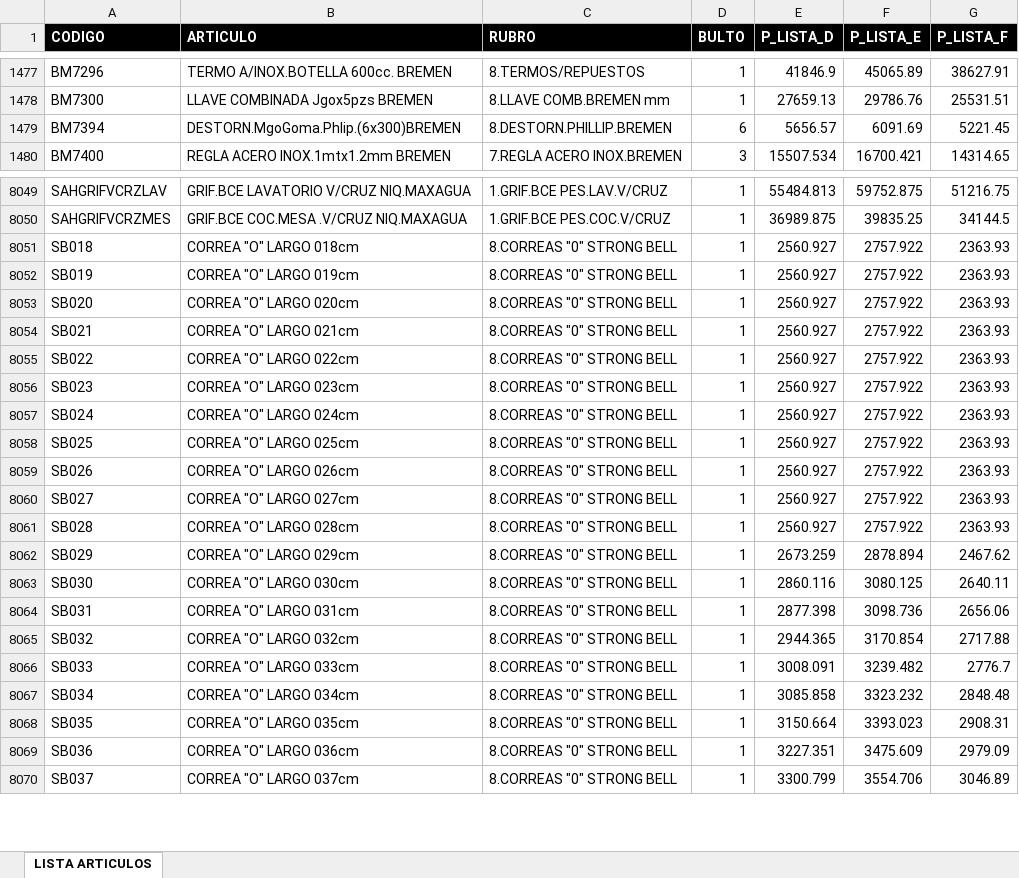
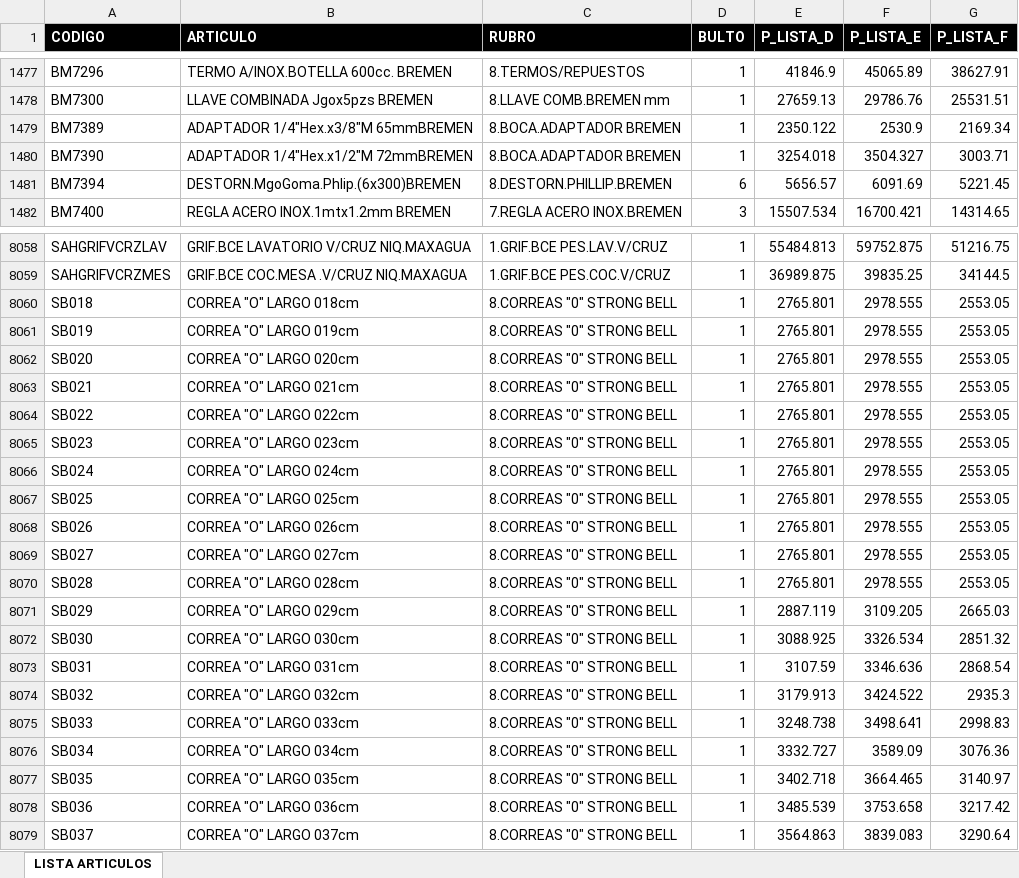
Before and after one commit to ferremax-cat/pinterest-f, an Excel workbook: excel/PRODUCTOS.xlsx, sheet LISTA ARTICULOS, drawn as a sheet; only a part is shown, gaps mark what is left out; values as stored, in another font and other column widths than the file's, no borders; table styles not drawn; addresses are those after the commit; the diff covers the shown part only; the diff names each change by its address in the sheet, - before the commit and + after, or states it on an @@ line.

Commit message:
update listas de precios, estados de cuentas 14-8-26

```diff
--- a/excel/PRODUCTOS.xlsx (sheet LISTA ARTICULOS)
+++ b/excel/PRODUCTOS.xlsx (sheet LISTA ARTICULOS)
+row 1479: BM7389 | ADAPTADOR 1/4"Hex.x3/8"M 65mmBREMEN | 8.BOCA.ADAPTADOR BREMEN | 1 | 2350.122 | 2530.9 | 2169.34
+row 1480: BM7390 | ADAPTADOR 1/4"Hex.x1/2"M 72mmBREMEN | 8.BOCA.ADAPTADOR BREMEN | 1 | 3254.018 | 3504.327 | 3003.71
-E8060:E8070 (P_LISTA_D): 2560.927
+E8060:E8070 (P_LISTA_D): 2765.801
-F8060:F8070 (P_LISTA_E): 2757.922
+F8060:F8070 (P_LISTA_E): 2978.555
-G8060:G8070 (P_LISTA_F): 2363.93
+G8060:G8070 (P_LISTA_F): 2553.05
-E8071 (P_LISTA_D): 2673.259
+E8071 (P_LISTA_D): 2887.119
-F8071 (P_LISTA_E): 2878.894
+F8071 (P_LISTA_E): 3109.205
-G8071 (P_LISTA_F): 2467.62
+G8071 (P_LISTA_F): 2665.03
-E8072 (P_LISTA_D): 2860.116
+E8072 (P_LISTA_D): 3088.925
-F8072 (P_LISTA_E): 3080.125
+F8072 (P_LISTA_E): 3326.534
-G8072 (P_LISTA_F): 2640.11
+G8072 (P_LISTA_F): 2851.32
-E8073 (P_LISTA_D): 2877.398
+E8073 (P_LISTA_D): 3107.59
-F8073 (P_LISTA_E): 3098.736
+F8073 (P_LISTA_E): 3346.636
-G8073 (P_LISTA_F): 2656.06
+G8073 (P_LISTA_F): 2868.54
-E8074 (P_LISTA_D): 2944.365
+E8074 (P_LISTA_D): 3179.913
-F8074 (P_LISTA_E): 3170.854
+F8074 (P_LISTA_E): 3424.522
-G8074 (P_LISTA_F): 2717.88
+G8074 (P_LISTA_F): 2935.3
-E8075 (P_LISTA_D): 3008.091
+E8075 (P_LISTA_D): 3248.738
-F8075 (P_LISTA_E): 3239.482
+F8075 (P_LISTA_E): 3498.641
-G8075 (P_LISTA_F): 2776.7
+G8075 (P_LISTA_F): 2998.83
-E8076 (P_LISTA_D): 3085.858
+E8076 (P_LISTA_D): 3332.727
-F8076 (P_LISTA_E): 3323.232
+F8076 (P_LISTA_E): 3589.09
-G8076 (P_LISTA_F): 2848.48
+G8076 (P_LISTA_F): 3076.36
-E8077 (P_LISTA_D): 3150.664
+E8077 (P_LISTA_D): 3402.718
-F8077 (P_LISTA_E): 3393.023
+F8077 (P_LISTA_E): 3664.465
-G8077 (P_LISTA_F): 2908.31
+G8077 (P_LISTA_F): 3140.97
-E8078 (P_LISTA_D): 3227.351
+E8078 (P_LISTA_D): 3485.539
-F8078 (P_LISTA_E): 3475.609
+F8078 (P_LISTA_E): 3753.658
-G8078 (P_LISTA_F): 2979.09
+G8078 (P_LISTA_F): 3217.42
-E8079 (P_LISTA_D): 3300.799
+E8079 (P_LISTA_D): 3564.863
-F8079 (P_LISTA_E): 3554.706
+F8079 (P_LISTA_E): 3839.083
-G8079 (P_LISTA_F): 3046.89
+G8079 (P_LISTA_F): 3290.64
```
Also changed, not shown: 8 added rows, 1 removed row and 1552 edited cells elsewhere in this sheet, excel/clientes_finanzas.xlsx, 10 other files.
